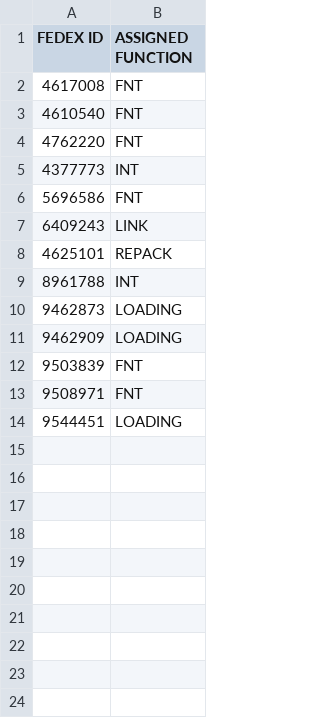
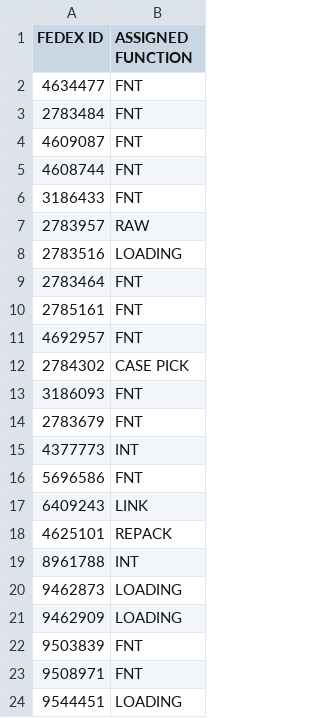
Before and after one commit to FSCFERRERO/ferrero-roster, a CSV file: roster.csv, drawn as a sheet.

Commit message:
Update roster.csv

```diff
--- a/roster.csv
+++ b/roster.csv
@@ -1,5 +1,15 @@
 FEDEX ID ,ASSIGNED FUNCTION
-4617008	,FNT
-4610540	,FNT
-4762220	,FNT
+4634477	,FNT
+2783484	,FNT
+4609087	,FNT
+4608744	,FNT
+3186433	,FNT
+2783957	,RAW
+2783516	,LOADING
+2783464	,FNT
+2785161	,FNT
+4692957	,FNT
+2784302	,CASE PICK
+3186093	,FNT
+2783679	,FNT
 4377773	,INT
```
